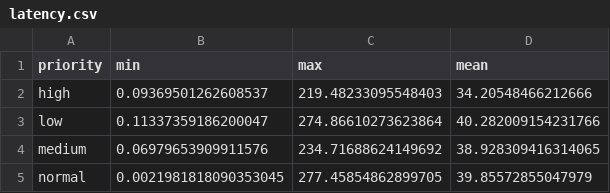
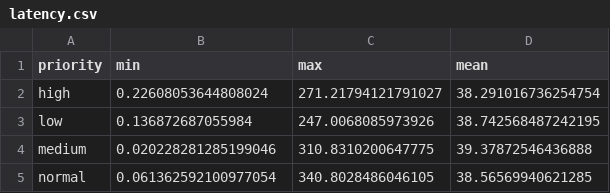
Before and after one commit to TzipHoro/QueuingSim-QoS, a CSV file: simulations/latency.csv, drawn as a sheet.

```diff
--- a/simulations/latency.csv
+++ b/simulations/latency.csv
@@ -1,5 +1,5 @@
 priority,min,max,mean
-high,0.09369501262608537,219.48233095548403,34.20548466212666
-low,0.11337359186200047,274.86610273623864,40.282009154231766
-medium,0.06979653909911576,234.71688624149692,38.928309416314065
-normal,0.0021981818090353045,277.45854862899705,39.85572855047979
+high,0.22608053644808024,271.21794121791027,38.291016736254754
+low,0.136872687055984,247.0068085973926,38.742568487242195
+medium,0.020228281285199046,310.8310200647775,39.37872546436888
+normal,0.061362592100977054,340.8028486046105,38.56569940621285
```
Also changed, not shown: 7 other files.
